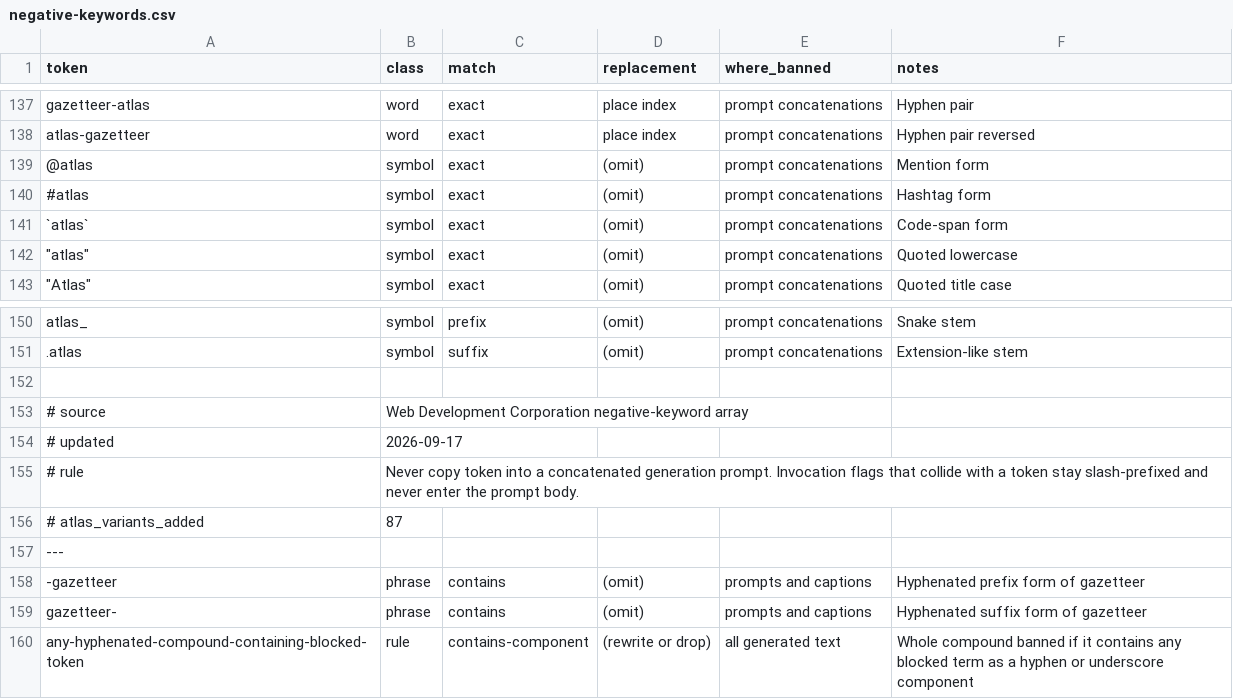
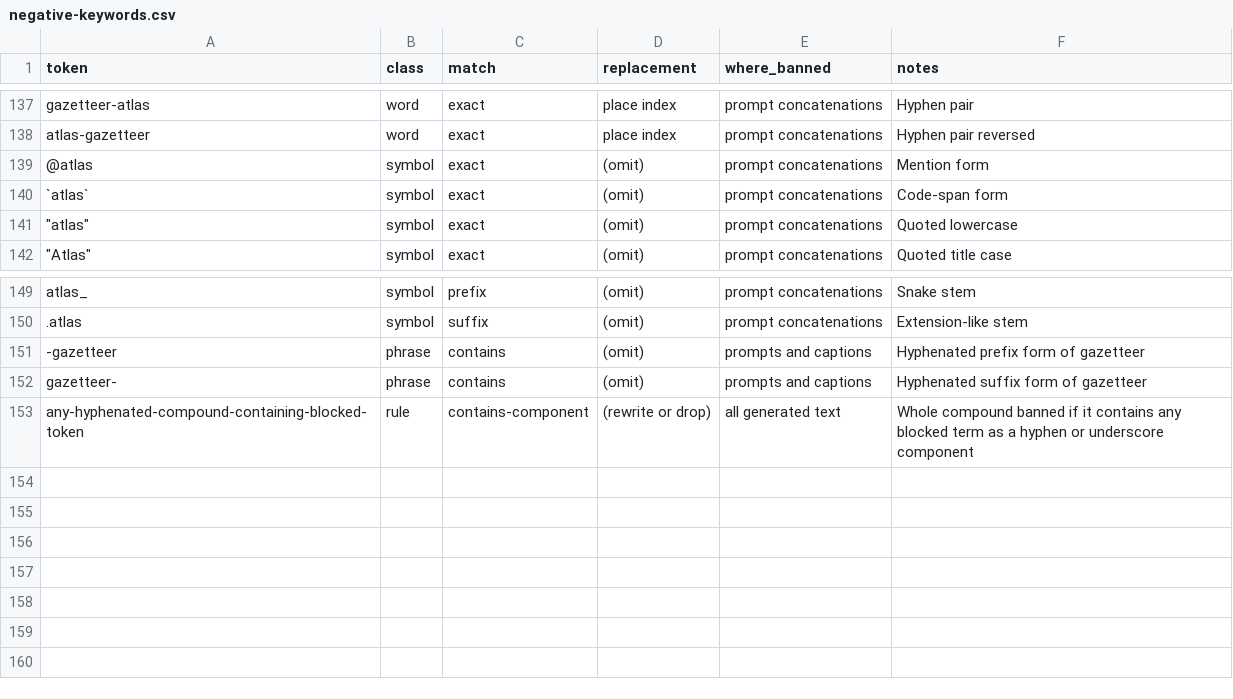
Before and after one commit to Digital-Marketing-Co/-, a CSV file: skills/atlas/assets/negative-keywords.csv, drawn as a sheet; only a part is shown, gaps mark what is left out.

Commit message:
fix ATLAS CSV to contain only six-column records

```diff
--- a/skills/atlas/assets/negative-keywords.csv
+++ b/skills/atlas/assets/negative-keywords.csv
@@ -139,3 +139,2 @@ atlas-gazetteer,word,exact,place index,prompt concatenations,Hyphen pair reverse
 @atlas,symbol,exact,(omit),prompt concatenations,Mention form
-#atlas,symbol,exact,(omit),prompt concatenations,Hashtag form
 `atlas`,symbol,exact,(omit),prompt concatenations,Code-span form
@@ -151,8 +150,2 @@ atlas_,symbol,prefix,(omit),prompt concatenations,Snake stem
 .atlas,symbol,suffix,(omit),prompt concatenations,Extension-like stem
-
-# source,Web Development Corporation negative-keyword array
-# updated,2026-09-17
-# rule,Never copy token into a concatenated generation prompt. Invocation flags that collide with a token stay slash-prefixed and never enter the prompt body.
-# atlas_variants_added,87
----
 -gazetteer,phrase,contains,(omit),prompts and captions,Hyphenated prefix form of gazetteer
```
